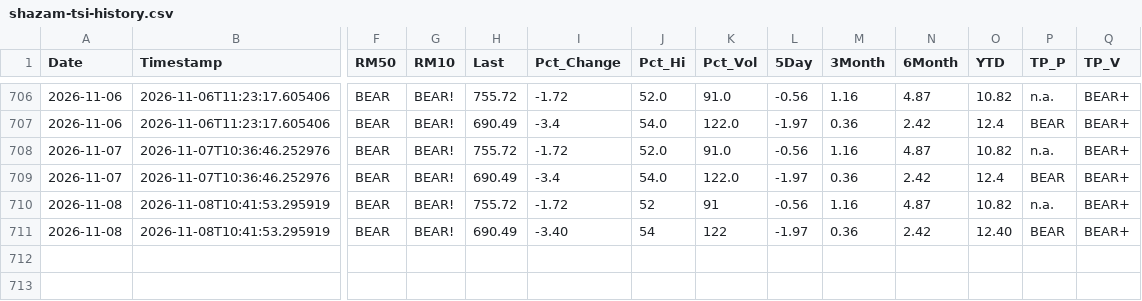
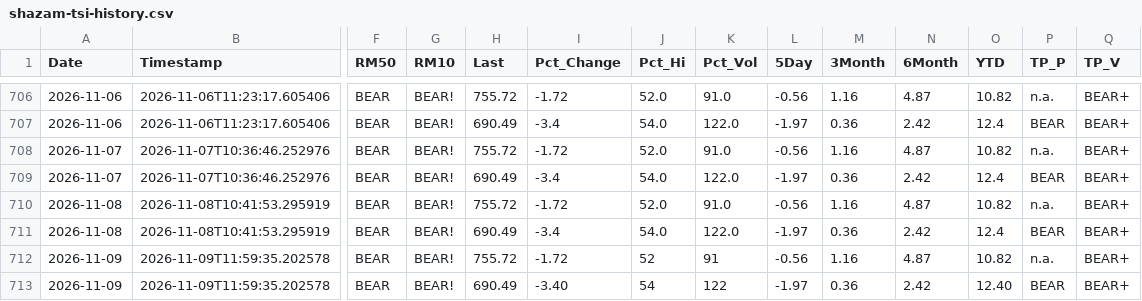
Before and after one commit to blumenty/stock-data-automation, a CSV file: data/shazam-tsi-history.csv, drawn as a sheet; only a part is shown, gaps mark what is left out; rows hold the shown columns only; the diff names each change by its address in the sheet, - before the commit and + after, or states it on an @@ line.

```diff
--- a/data/shazam-tsi-history.csv
+++ b/data/shazam-tsi-history.csv
-J710 (Pct_Hi): 52
+J710 (Pct_Hi): 52.0
-K710 (Pct_Vol): 91
+K710 (Pct_Vol): 91.0
-I711 (Pct_Change): -3.40
+I711 (Pct_Change): -3.4
-J711 (Pct_Hi): 54
+J711 (Pct_Hi): 54.0
-K711 (Pct_Vol): 122
+K711 (Pct_Vol): 122.0
-O711 (YTD): 12.40
+O711 (YTD): 12.4
+row 712: 2026-11-09 | 2026-11-09T11:59:35.202578 | BEAR | BEAR! | 755.72 | -1.72 | 52 | 91 | -0.56 | 1.16 | 4.87 | 10.82 | n.a. | BEAR+
+row 713: 2026-11-09 | 2026-11-09T11:59:35.202578 | BEAR | BEAR! | 690.49 | -3.40 | 54 | 122 | -1.97 | 0.36 | 2.42 | 12.40 | BEAR | BEAR+
```
Also changed, not shown: data/Shazam-market-daily.csv, 2 other files.
